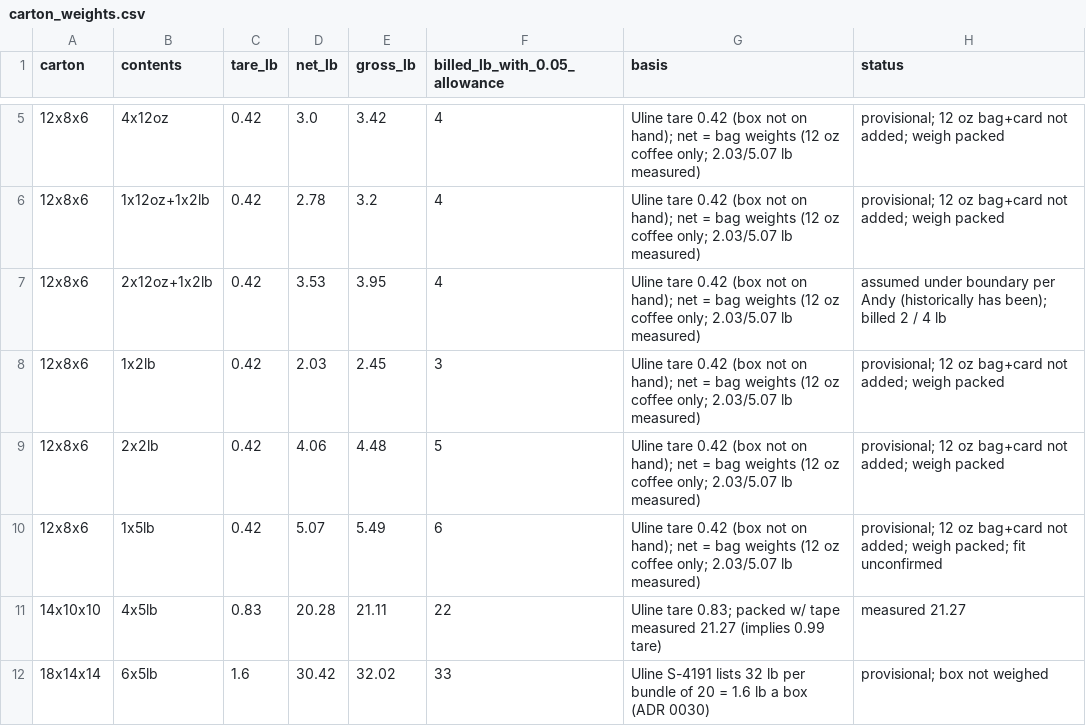
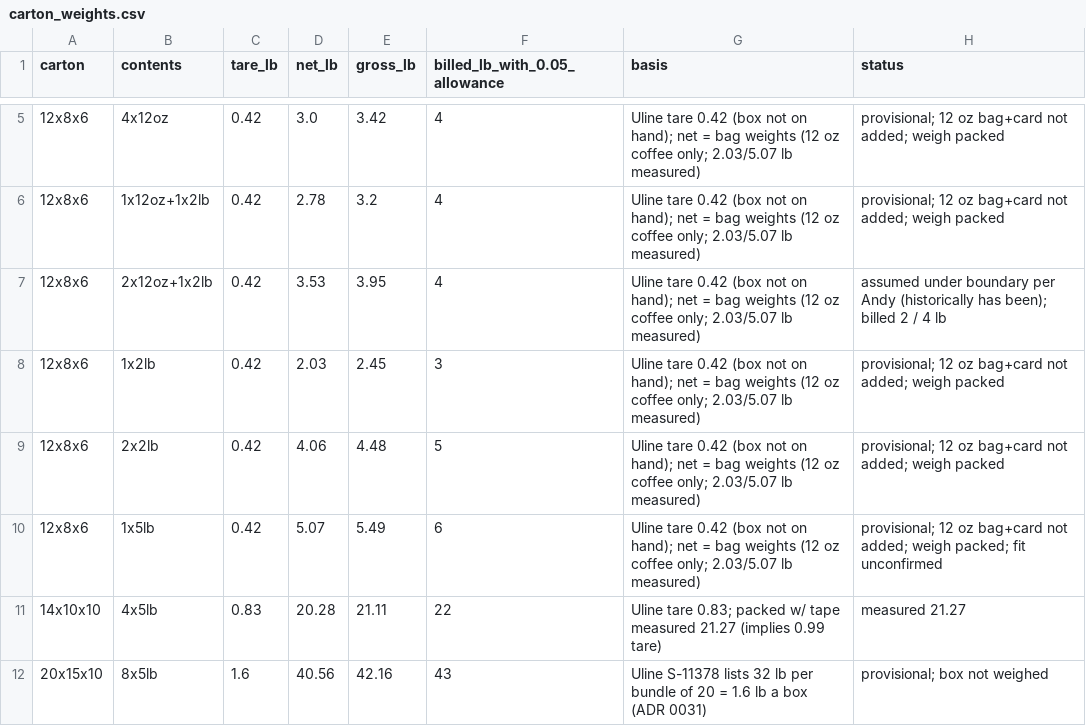
Before and after one commit to TorqueCoffee/torque-production-portal, a CSV file: docs/carton_weights.csv, drawn as a sheet; only a part is shown, gaps mark what is left out.

```diff
--- a/docs/carton_weights.csv
+++ b/docs/carton_weights.csv
@@ -11,2 +11,2 @@ carton,contents,tare_lb,net_lb,gross_lb,billed_lb_with_0.05_allowance,basis,stat
 14x10x10,4x5lb,0.83,20.28,21.11,22,Uline tare 0.83; packed w/ tape measured 21.27 (implies 0.99 tare),measured 21.27
-18x14x14,6x5lb,1.6,30.42,32.02,33,Uline S-4191 lists 32 lb per bundle of 20 = 1.6 lb a box (ADR 0030),provisional; box not weighed
+20x15x10,8x5lb,1.6,40.56,42.16,43,Uline S-11378 lists 32 lb per bundle of 20 = 1.6 lb a box (ADR 0031),provisional; box not weighed
```
Also changed, not shown: 6 other files.
